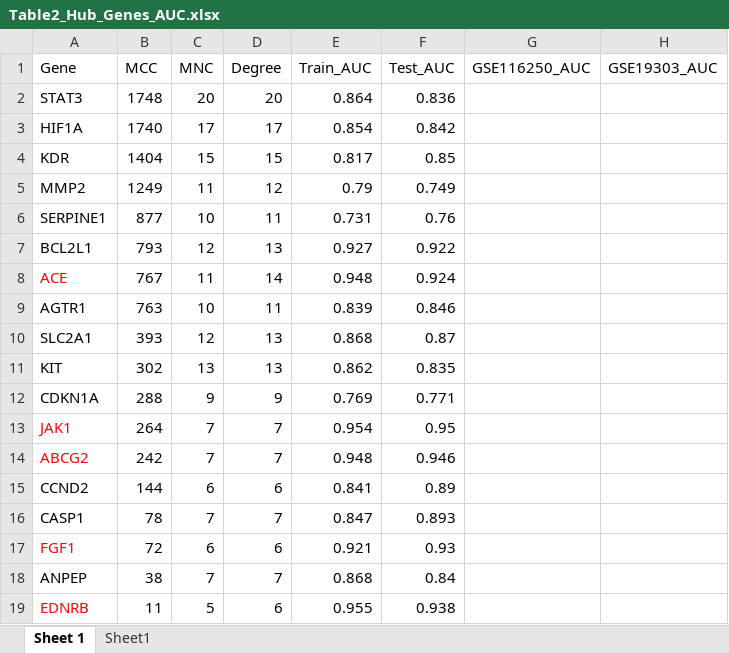
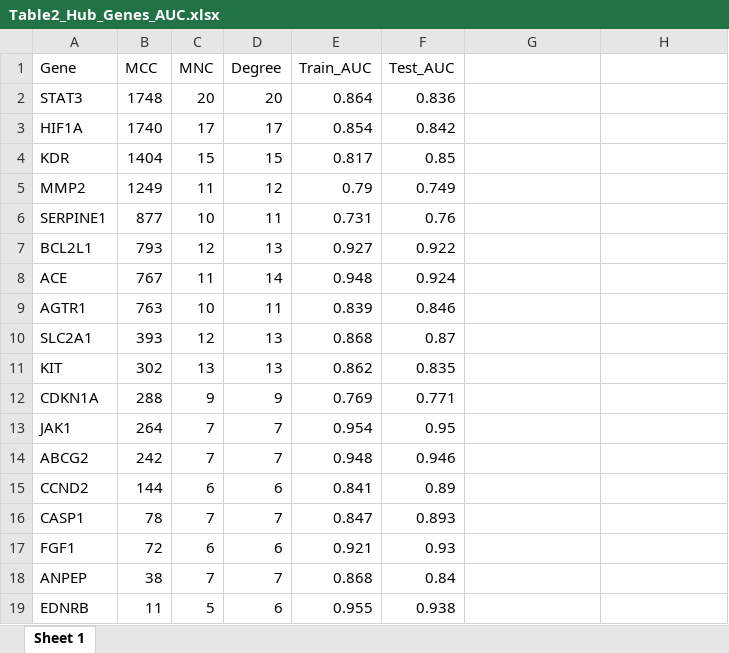
Before and after one commit to CMSNUT/ZWHQD_HFrEF, an Excel workbook: tables/Table2_Hub_Genes_AUC.xlsx, sheet Sheet 1, drawn as a sheet; values as stored, in another font and other column widths than the file's, no borders; the diff names each change by its address in the sheet, - before the commit and + after, or states it on an @@ line.

```diff
--- a/tables/Table2_Hub_Genes_AUC.xlsx (sheet Sheet 1)
+++ b/tables/Table2_Hub_Genes_AUC.xlsx (sheet Sheet 1)
-sheet tab: Sheet1
-G1: GSE116250_AUC
+G1: (empty)
-H1: GSE19303_AUC
+H1: (empty)
-A8 text colour: #FF0000
+A8 text colour: black
-A13:A14 text colour: #FF0000
+A13:A14 text colour: black
-A17 text colour: #FF0000
+A17 text colour: black
-A19 text colour: #FF0000
+A19 text colour: black
```
Also changed, not shown: tables/consensus_genes.xlsx, 17 other files.
